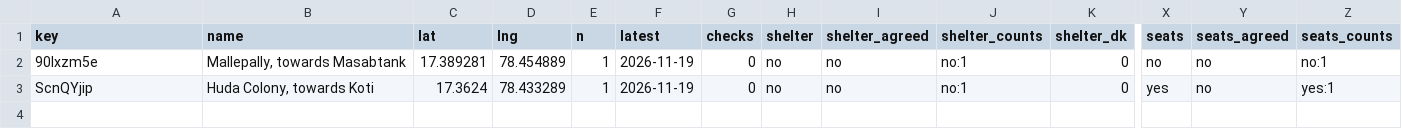
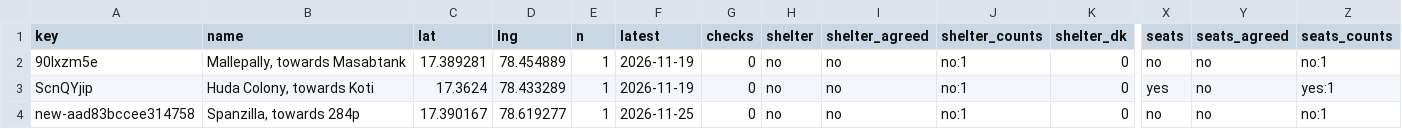
Before and after one commit to hulf-observatory/data, a CSV file: contribute/bus-stops/bus-stops-summary.csv, drawn as a sheet; only a part is shown, gaps mark what is left out; rows hold the shown columns only; the diff names each change by its address in the sheet, - before the commit and + after, or states it on an @@ line.

Commit message:
Contribute: export of community reports

```diff
--- a/contribute/bus-stops/bus-stops-summary.csv
+++ b/contribute/bus-stops/bus-stops-summary.csv
+row 4: new-aad83bccee314758 | Spanzilla, towards 284p | 17.390167 | 78.619277 | 1 | 2026-11-25 | 0 | no | no | no:1 | 0 | no | no | no:1
```
Also changed, not shown: contribute/bus-stops/bus-stops-reports.csv, 2 other files.
